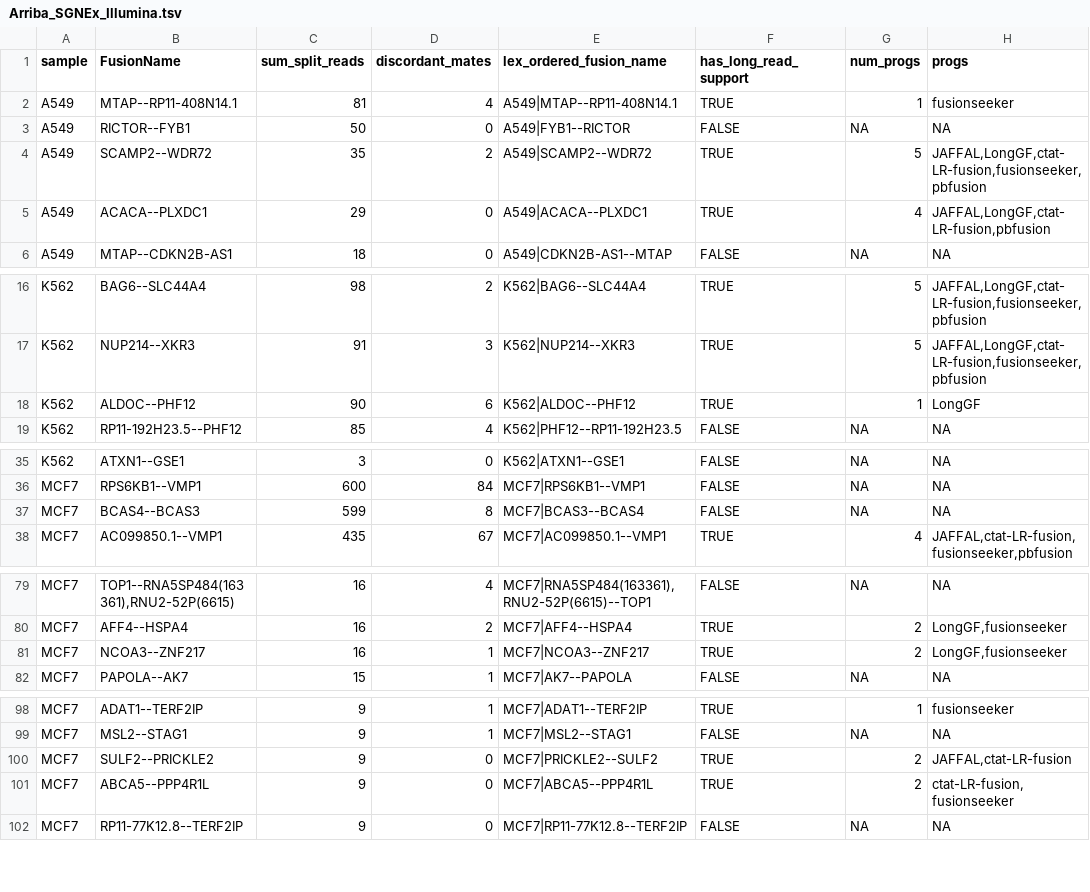
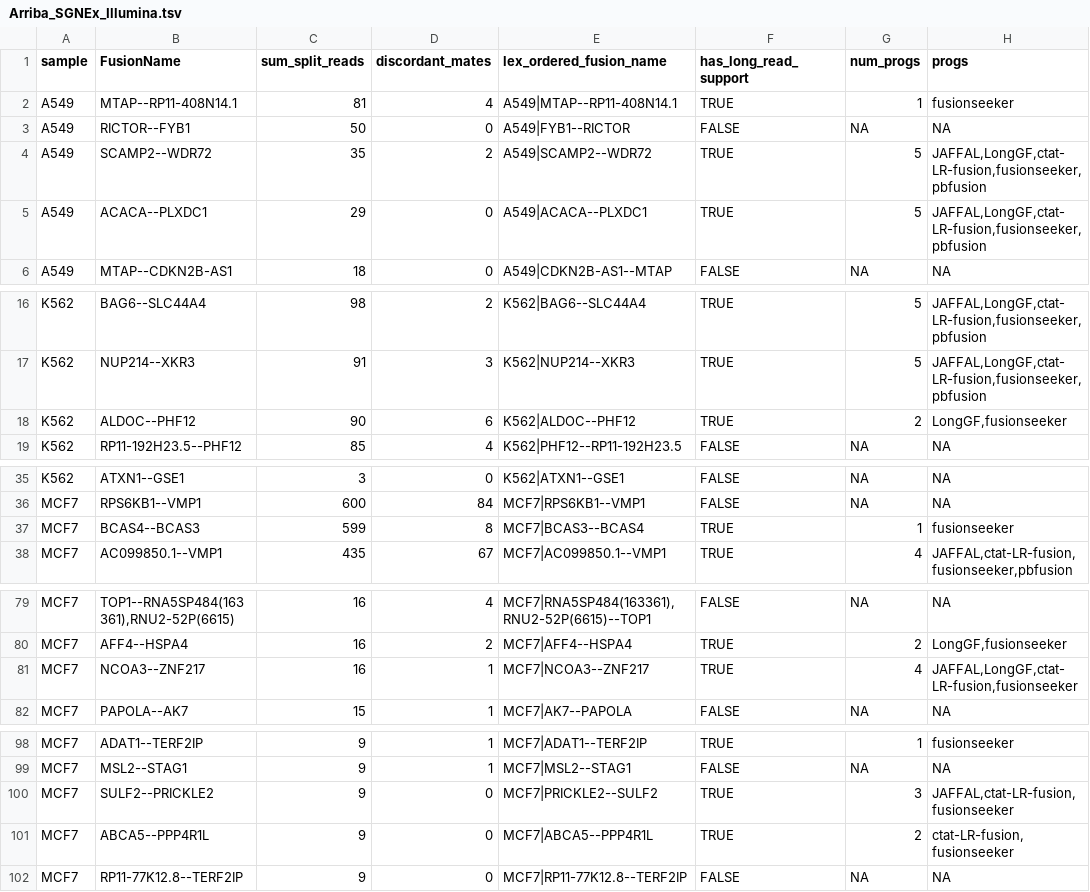
Before and after one commit to broadinstitute/CTAT-LRF-Paper, a TSV file: 5.Misc/5.3.SGNex_ONT_eval/5.3.1.SGNex_Matched_Illumina/Arriba_SGNEx_Illumina.tsv, drawn as a sheet; only a part is shown, gaps mark what is left out.

```diff
--- a/5.Misc/5.3.SGNex_ONT_eval/5.3.1.SGNex_Matched_Illumina/Arriba_SGNEx_Illumina.tsv
+++ b/5.Misc/5.3.SGNex_ONT_eval/5.3.1.SGNex_Matched_Illumina/Arriba_SGNEx_Illumina.tsv
@@ -4,3 +4,3 @@ A549	RICTOR--FYB1	50	0	A549|FYB1--RICTOR	FALSE	NA	NA
 A549	SCAMP2--WDR72	35	2	A549|SCAMP2--WDR72	TRUE	5	JAFFAL,LongGF,ctat-LR-fusion,fusionseeker,pbfusion
-A549	ACACA--PLXDC1	29	0	A549|ACACA--PLXDC1	TRUE	4	JAFFAL,LongGF,ctat-LR-fusion,pbfusion
+A549	ACACA--PLXDC1	29	0	A549|ACACA--PLXDC1	TRUE	5	JAFFAL,LongGF,ctat-LR-fusion,fusionseeker,pbfusion
 A549	MTAP--CDKN2B-AS1	18	0	A549|CDKN2B-AS1--MTAP	FALSE	NA	NA
@@ -17,3 +17,3 @@ K562	BAG6--SLC44A4	98	2	K562|BAG6--SLC44A4	TRUE	5	JAFFAL,LongGF,ctat-LR-fusion,f
 K562	NUP214--XKR3	91	3	K562|NUP214--XKR3	TRUE	5	JAFFAL,LongGF,ctat-LR-fusion,fusionseeker,pbfusion
-K562	ALDOC--PHF12	90	6	K562|ALDOC--PHF12	TRUE	1	LongGF
+K562	ALDOC--PHF12	90	6	K562|ALDOC--PHF12	TRUE	2	LongGF,fusionseeker
 K562	RP11-192H23.5--PHF12	85	4	K562|PHF12--RP11-192H23.5	FALSE	NA	NA
@@ -36,3 +36,3 @@ K562	ATXN1--GSE1	3	0	K562|ATXN1--GSE1	FALSE	NA	NA
 MCF7	RPS6KB1--VMP1	600	84	MCF7|RPS6KB1--VMP1	FALSE	NA	NA
-MCF7	BCAS4--BCAS3	599	8	MCF7|BCAS3--BCAS4	FALSE	NA	NA
+MCF7	BCAS4--BCAS3	599	8	MCF7|BCAS3--BCAS4	TRUE	1	fusionseeker
 MCF7	AC099850.1--VMP1	435	67	MCF7|AC099850.1--VMP1	TRUE	4	JAFFAL,ctat-LR-fusion,fusionseeker,pbfusion
@@ -80,3 +80,3 @@ MCF7	TOP1--RNA5SP484(163361),RNU2-52P(6615)	16	4	MCF7|RNA5SP484(163361),RNU2-52P
 MCF7	AFF4--HSPA4	16	2	MCF7|AFF4--HSPA4	TRUE	2	LongGF,fusionseeker
-MCF7	NCOA3--ZNF217	16	1	MCF7|NCOA3--ZNF217	TRUE	2	LongGF,fusionseeker
+MCF7	NCOA3--ZNF217	16	1	MCF7|NCOA3--ZNF217	TRUE	4	JAFFAL,LongGF,ctat-LR-fusion,fusionseeker
 MCF7	PAPOLA--AK7	15	1	MCF7|AK7--PAPOLA	FALSE	NA	NA
@@ -99,3 +99,3 @@ MCF7	ADAT1--TERF2IP	9	1	MCF7|ADAT1--TERF2IP	TRUE	1	fusionseeker
 MCF7	MSL2--STAG1	9	1	MCF7|MSL2--STAG1	FALSE	NA	NA
-MCF7	SULF2--PRICKLE2	9	0	MCF7|PRICKLE2--SULF2	TRUE	2	JAFFAL,ctat-LR-fusion
+MCF7	SULF2--PRICKLE2	9	0	MCF7|PRICKLE2--SULF2	TRUE	3	JAFFAL,ctat-LR-fusion,fusionseeker
 MCF7	ABCA5--PPP4R1L	9	0	MCF7|ABCA5--PPP4R1L	TRUE	2	ctat-LR-fusion,fusionseeker
```
Also changed, not shown: 5.Misc/5.3.SGNex_ONT_eval/5.3.1.SGNex_Matched_Illumina/StarFusion_SGNEx_Illumina.tsv, 9 other files.
